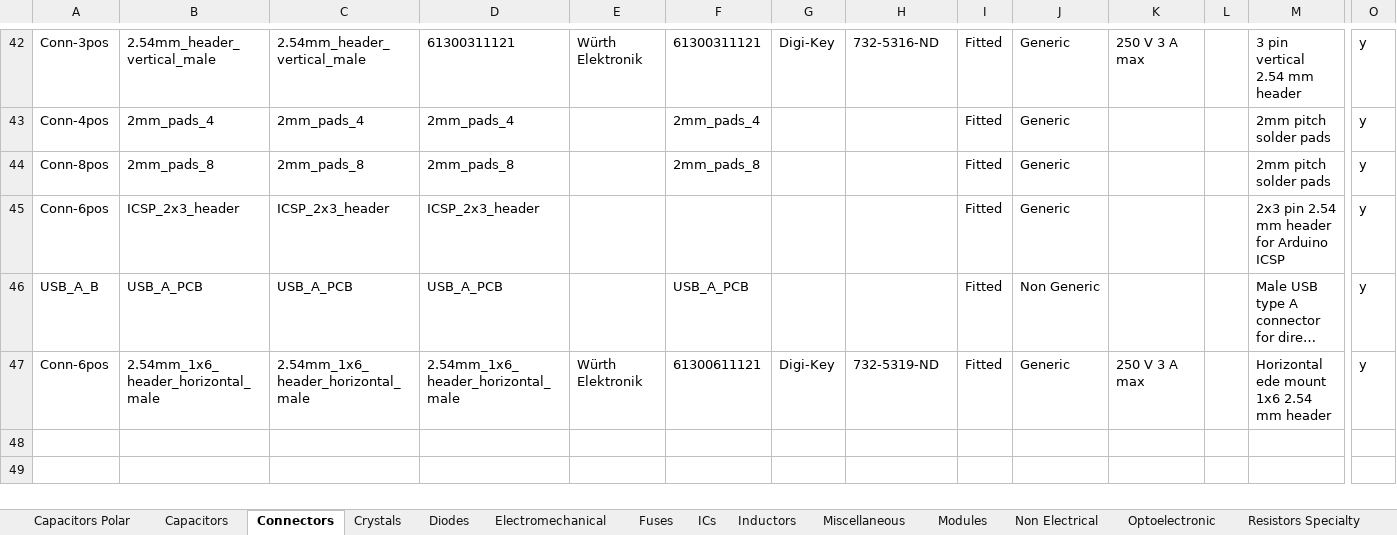
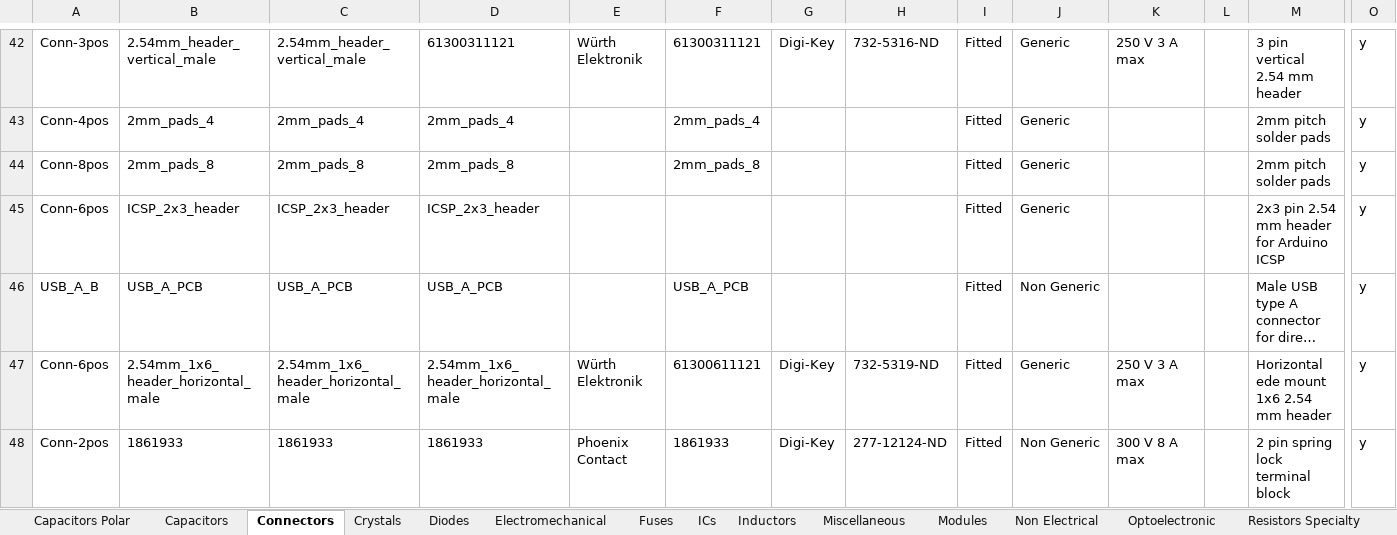
Before and after one commit to manaljosid/Moonlight_Library, an Excel workbook: Moonlight_Library.xlsx, sheet Connectors, drawn as a sheet; only a part is shown, gaps mark what is left out; long unchanged cells end in …; values as stored, in another font and other column widths than the file's, no borders; rows hold the shown columns only; the diff names each change by its address in the sheet, - before the commit and + after, or states it on an @@ line.

Commit message:
Add Phoenix Contact 1861933

```diff
--- a/Moonlight_Library.xlsx (sheet Connectors)
+++ b/Moonlight_Library.xlsx (sheet Connectors)
+row 48: Conn-2pos | 1861933 | 1861933 | 1861933 | Phoenix Contact | 1861933 | Digi-Key | 277-12124-ND | Fitted | Non Generic | 300 V 8 A max |  | 2 pin spring lock terminal block | y
```
Also changed, not shown: 6 other files.
